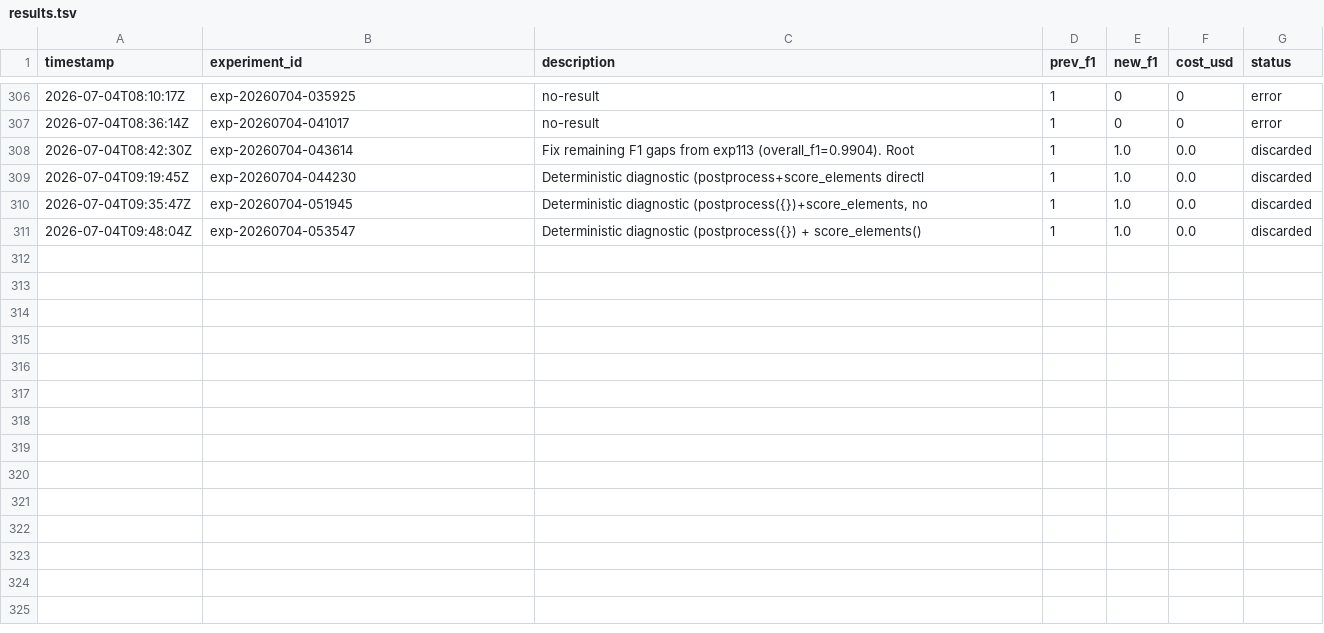
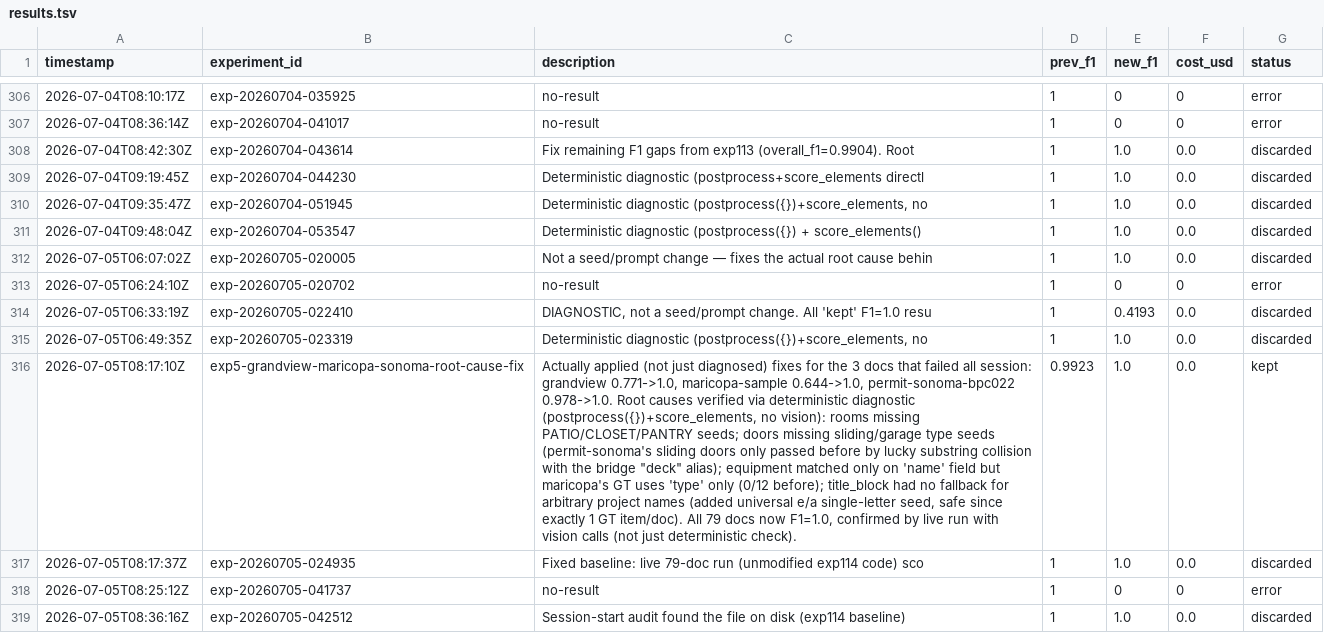
Before and after one commit to amruth9459/nanoclaw, a TSV file: groups/main/lexios-autoresearch/results.tsv, drawn as a sheet; only a part is shown, gaps mark what is left out; the diff names each change by its address in the sheet, - before the commit and + after, or states it on an @@ line.

```diff
--- a/groups/main/lexios-autoresearch/results.tsv
+++ b/groups/main/lexios-autoresearch/results.tsv
+row 312: 2026-07-05T06:07:02Z | exp-20260705-020005 | Not a seed/prompt change — fixes the actual root cause behin | 1 | 1.0 | 0.0 | discarded
+row 313: 2026-07-05T06:24:10Z | exp-20260705-020702 | no-result | 1 | 0 | 0 | error
+row 314: 2026-07-05T06:33:19Z | exp-20260705-022410 | DIAGNOSTIC, not a seed/prompt change. All 'kept' F1=1.0 resu | 1 | 0.4193 | 0.0 | discarded
+row 315: 2026-07-05T06:49:35Z | exp-20260705-023319 | Deterministic diagnostic (postprocess({})+score_elements, no | 1 | 1.0 | 0.0 | discarded
+row 316: 2026-07-05T08:17:10Z | exp5-grandview-maricopa-sonoma-root-cause-fix | Actually applied (not just diagnosed) fixes for the 3 docs that failed all session: grandview 0.771->1.0, maricopa-sample 0.644->1.0, permit-sonoma-bpc022 0.978->1.0. Root causes verified via deterministic diagnostic (postprocess({})+score_elements, no vision): rooms missing PATIO/CLOSET/PANTRY seeds; doors missing sliding/garage type seeds (permit-sonoma's sliding doors only passed before by lucky substring collision with the bridge "deck" alias); equipment matched only on 'name' field but maricopa's GT uses 'type' only (0/12 before); title_block had no fallback for arbitrary project names (added universal e/a single-letter seed, safe since exactly 1 GT item/doc). All 79 docs now F1=1.0, confirmed by live run with vision calls (not just deterministic check). | 0.9923 | 1.0 | 0.0 | kept
+row 317: 2026-07-05T08:17:37Z | exp-20260705-024935 | Fixed baseline: live 79-doc run (unmodified exp114 code) sco | 1 | 1.0 | 0.0 | discarded
+row 318: 2026-07-05T08:25:12Z | exp-20260705-041737 | no-result | 1 | 0 | 0 | error
+row 319: 2026-07-05T08:36:16Z | exp-20260705-042512 | Session-start audit found the file on disk (exp114 baseline) | 1 | 1.0 | 0.0 | discarded
```
Also changed, not shown: 2 other files.
